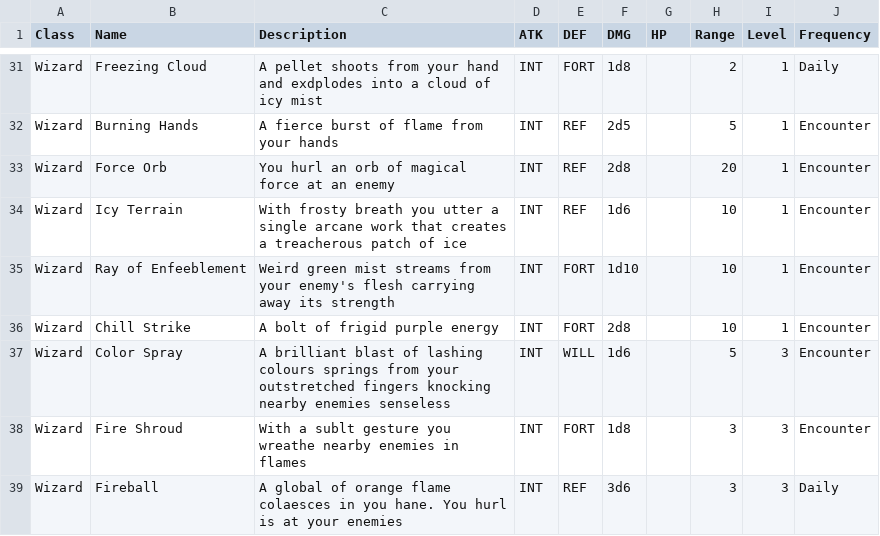
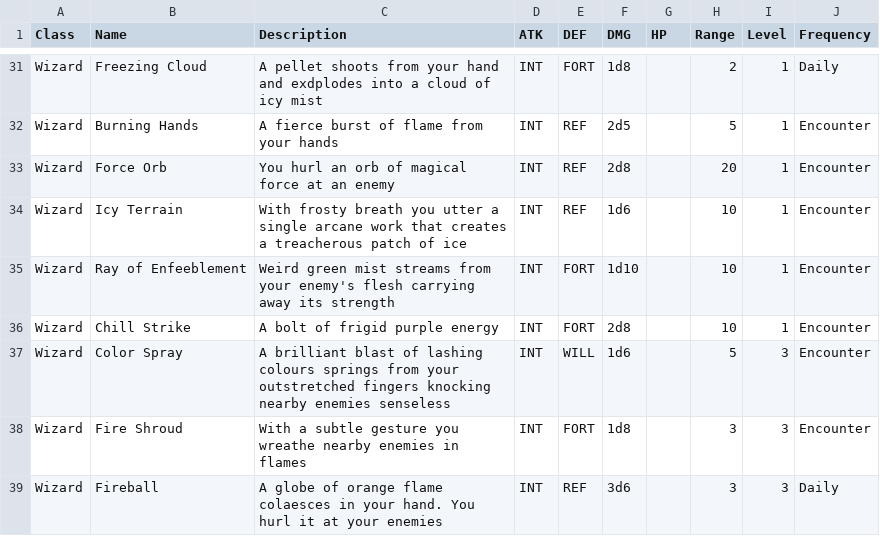
Before and after one commit to kwoolter/roguelike, a CSV file: roguelike/model/data/spells.csv, drawn as a sheet; only a part is shown, gaps mark what is left out.

Commit message:
spell book improvements

```diff
--- a/roguelike/model/data/spells.csv
+++ b/roguelike/model/data/spells.csv
@@ -37,3 +37,3 @@ Wizard,Chill Strike,A bolt of frigid purple energy,INT,FORT,2d8,,10,1,Encounter
 Wizard,Color Spray,A brilliant blast of lashing colours springs from your outstretched fingers knocking nearby enemies senseless,INT,WILL,1d6,,5,3,Encounter
-Wizard,Fire Shroud,With a sublt gesture you wreathe nearby enemies in flames,INT,FORT,1d8,,3,3,Encounter
-Wizard,Fireball,A global of orange flame colaesces in you hane.  You hurl is at your enemies,INT,REF,3d6,,3,3,Daily
+Wizard,Fire Shroud,With a subtle gesture you wreathe nearby enemies in flames,INT,FORT,1d8,,3,3,Encounter
+Wizard,Fireball,A globe of orange flame colaesces in your hand.  You hurl it at your enemies,INT,REF,3d6,,3,3,Daily
```
Also changed, not shown: roguelike/model/data/levels.csv, 3 other files.
